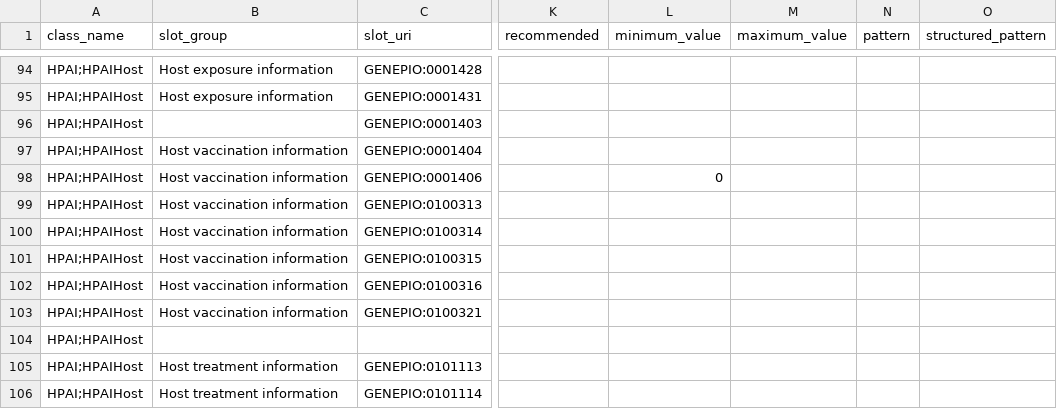
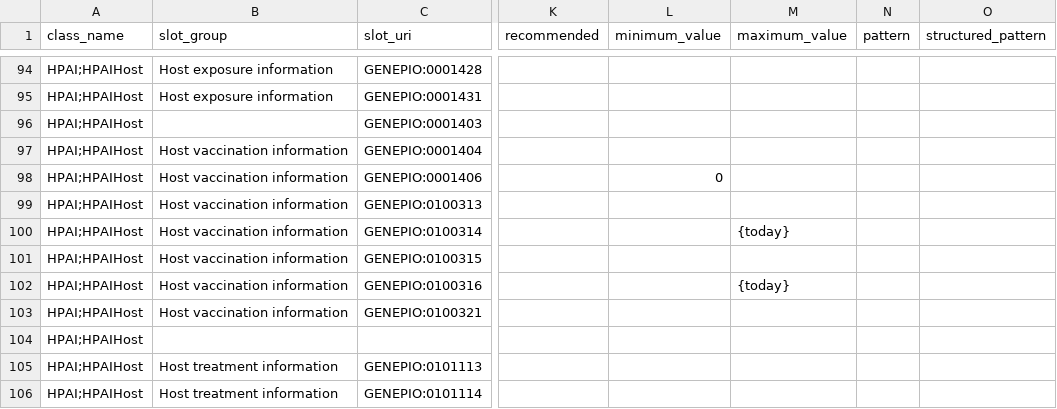
Before and after one commit to cidgoh/DataHarmonizer, a TSV file: web/templates/hpai/schema_slots.tsv, drawn as a sheet; only a part is shown, gaps mark what is left out; the diff covers the shown part only; the diff names each change by its address in the sheet, - before the commit and + after, or states it on an @@ line.

```diff
--- a/web/templates/hpai/schema_slots.tsv
+++ b/web/templates/hpai/schema_slots.tsv
-M100 (maximum_value): (empty)
+M100 (maximum_value): {today}
-M102 (maximum_value): (empty)
+M102 (maximum_value): {today}
```
Also changed, not shown: 11 edited cells elsewhere in this file, web/templates/mpox/schema_slots.tsv, web/templates/pha4ge/schema_slots.tsv, 9 other files.
